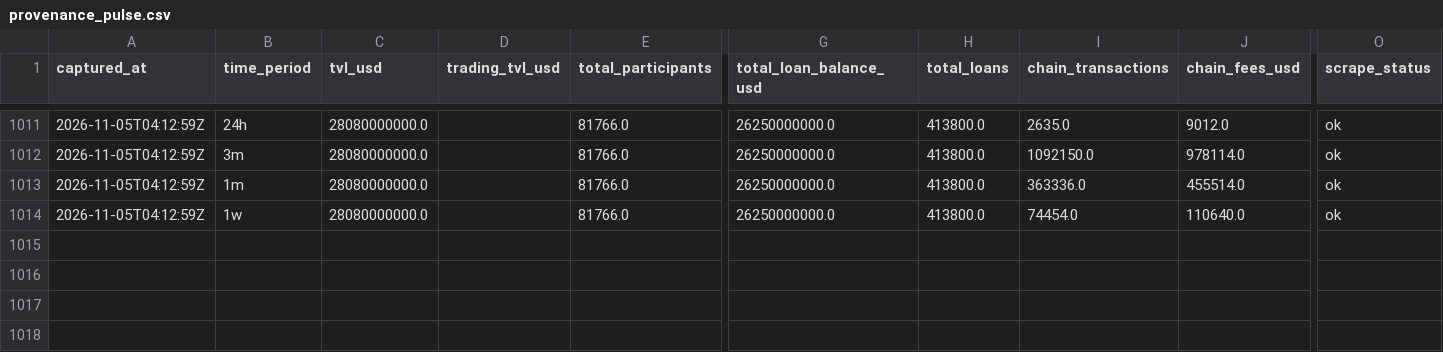
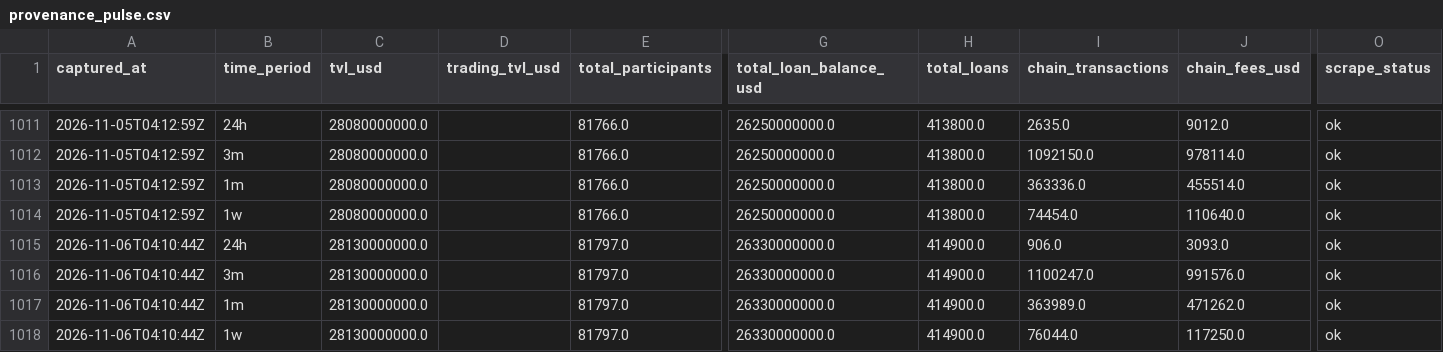
Before and after one commit to WILLSUTCLIFFE37/provenance-tracker, a CSV file: provenance_pulse.csv, drawn as a sheet; only a part is shown, gaps mark what is left out; rows hold the shown columns only; the diff names each change by its address in the sheet, - before the commit and + after, or states it on an @@ line.

```diff
--- a/provenance_pulse.csv
+++ b/provenance_pulse.csv
+row 1015: 2026-11-06T04:10:44Z | 24h | 28130000000.0 |  | 81797.0 | 26330000000.0 | 414900.0 | 906.0 | 3093.0 | ok
+row 1016: 2026-11-06T04:10:44Z | 3m | 28130000000.0 |  | 81797.0 | 26330000000.0 | 414900.0 | 1100247.0 | 991576.0 | ok
+row 1017: 2026-11-06T04:10:44Z | 1m | 28130000000.0 |  | 81797.0 | 26330000000.0 | 414900.0 | 363989.0 | 471262.0 | ok
+row 1018: 2026-11-06T04:10:44Z | 1w | 28130000000.0 |  | 81797.0 | 26330000000.0 | 414900.0 | 76044.0 | 117250.0 | ok
```
